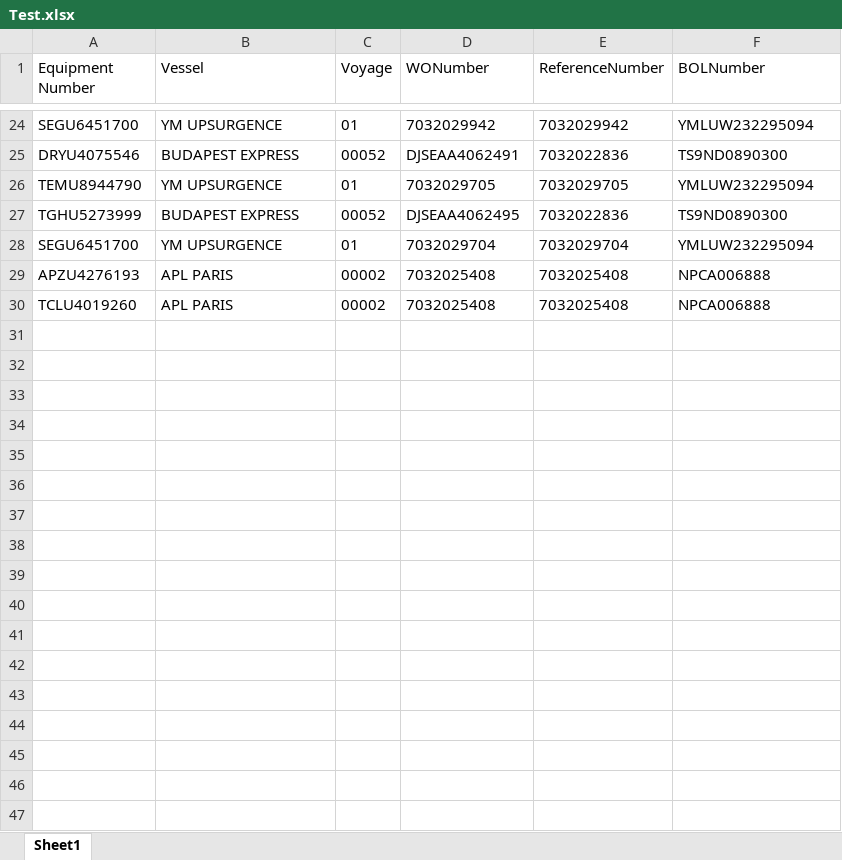
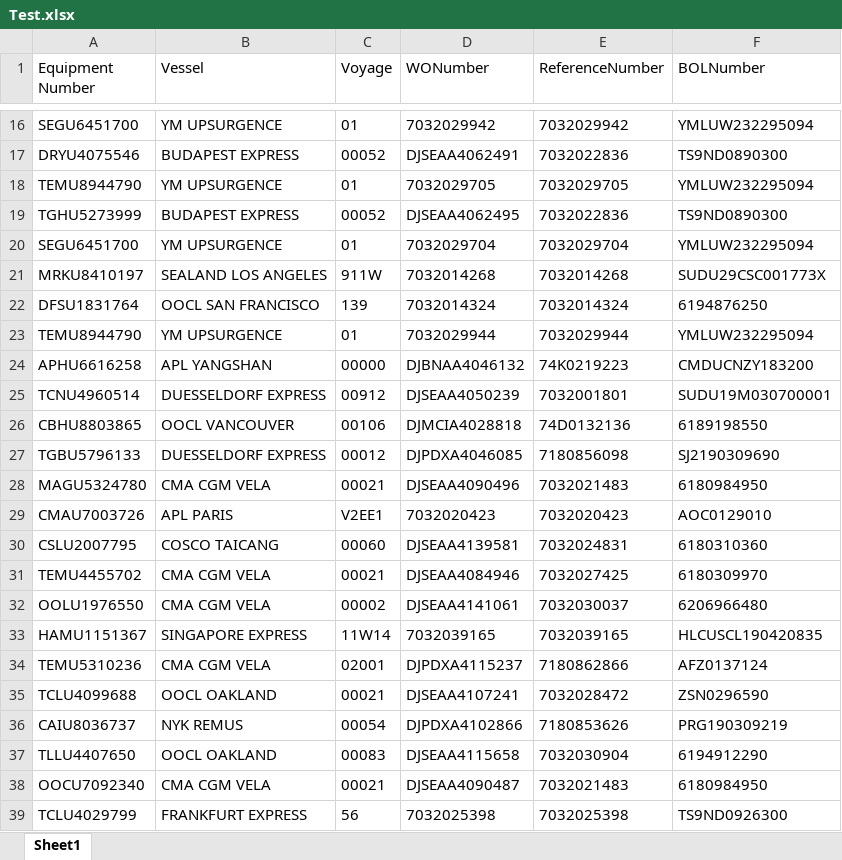
Before and after one commit to pvanausdeln/PortTerminalScraping, an Excel workbook: SeattleTerminal18/Test.xlsx, sheet Sheet1, drawn as a sheet; only a part is shown, gaps mark what is left out; values as stored, in another font and other column widths than the file's, no borders; removed rows and columns are numbered as before the commit, all else as after; the diff covers the shown part only; the diff names each change by its address in the sheet, - before the commit and + after, or states it on an @@ line.

```diff
--- a/SeattleTerminal18/Test.xlsx (sheet Sheet1)
+++ b/SeattleTerminal18/Test.xlsx (sheet Sheet1)
-row 29: APZU4276193 | APL PARIS | 00002 | 7032025408 | 7032025408 | NPCA006888
-row 30: TCLU4019260 | APL PARIS | 00002 | 7032025408 | 7032025408 | NPCA006888
+row 21: MRKU8410197 | SEALAND LOS ANGELES | 911W | 7032014268 | 7032014268 | SUDU29CSC001773X
+row 22: DFSU1831764 | OOCL SAN FRANCISCO | 139 | 7032014324 | 7032014324 | 6194876250
+row 23: TEMU8944790 | YM UPSURGENCE | 01 | 7032029944 | 7032029944 | YMLUW232295094
+row 24: APHU6616258 | APL YANGSHAN | 00000 | DJBNAA4046132 | 74K0219223 | CMDUCNZY183200
+row 25: TCNU4960514 | DUESSELDORF EXPRESS | 00912 | DJSEAA4050239 | 7032001801 | SUDU19M030700001
+row 26: CBHU8803865 | OOCL VANCOUVER | 00106 | DJMCIA4028818 | 74D0132136 | 6189198550
+row 27: TGBU5796133 | DUESSELDORF EXPRESS | 00012 | DJPDXA4046085 | 7180856098 | SJ2190309690
+row 28: MAGU5324780 | CMA CGM VELA | 00021 | DJSEAA4090496 | 7032021483 | 6180984950
+row 29: CMAU7003726 | APL PARIS | V2EE1 | 7032020423 | 7032020423 | AOC0129010
+row 30: CSLU2007795 | COSCO TAICANG | 00060 | DJSEAA4139581 | 7032024831 | 6180310360
+row 31: TEMU4455702 | CMA CGM VELA | 00021 | DJSEAA4084946 | 7032027425 | 6180309970
+row 32: OOLU1976550 | CMA CGM VELA | 00002 | DJSEAA4141061 | 7032030037 | 6206966480
+row 33: HAMU1151367 | SINGAPORE EXPRESS | 11W14 | 7032039165 | 7032039165 | HLCUSCL190420835
+row 34: TEMU5310236 | CMA CGM VELA | 02001 | DJPDXA4115237 | 7180862866 | AFZ0137124
+row 35: TCLU4099688 | OOCL OAKLAND | 00021 | DJSEAA4107241 | 7032028472 | ZSN0296590
+row 36: CAIU8036737 | NYK REMUS | 00054 | DJPDXA4102866 | 7180853626 | PRG190309219
+row 37: TLLU4407650 | OOCL OAKLAND | 00083 | DJSEAA4115658 | 7032030904 | 6194912290
+row 38: OOCU7092340 | CMA CGM VELA | 00021 | DJSEAA4090487 | 7032021483 | 6180984950
+row 39: TCLU4029799 | FRANKFURT EXPRESS | 56 | 7032025398 | 7032025398 | TS9ND0926300
```
Also changed, not shown: 42 added rows and 8 removed rows elsewhere in this sheet, APMLA/Test.xlsx, HuskyTAC/Test.xlsx, 15 other files.
